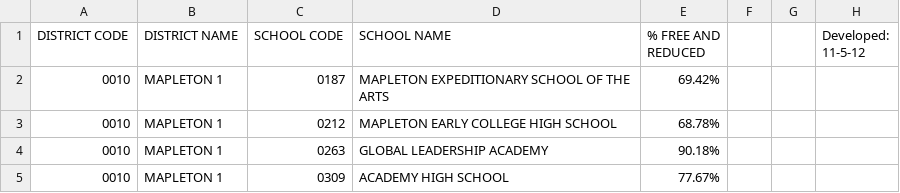
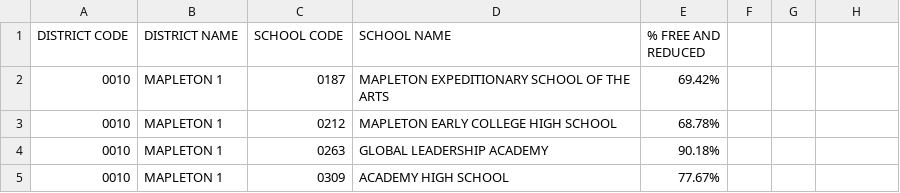
Before and after one commit to clewis53/CaeleyLewis-Capstone2-StoryOfColoradoEducation, a CSV file: data/raw/kaggle/2012_k_12_FRL.csv, drawn as a sheet; only a part is shown.

```diff
--- a/data/raw/kaggle/2012_k_12_FRL.csv
+++ b/data/raw/kaggle/2012_k_12_FRL.csv
@@ -1,2 +1,2 @@
-DISTRICT CODE,DISTRICT NAME,SCHOOL CODE,SCHOOL NAME,% FREE AND REDUCED,,,Developed: 11-5-12
+DISTRICT CODE,DISTRICT NAME,SCHOOL CODE,SCHOOL NAME,% FREE AND REDUCED,,,
 0010,MAPLETON 1,0187,MAPLETON EXPEDITIONARY SCHOOL OF THE ARTS,69.42%,,,
```
Also changed, not shown: 5 other files.
